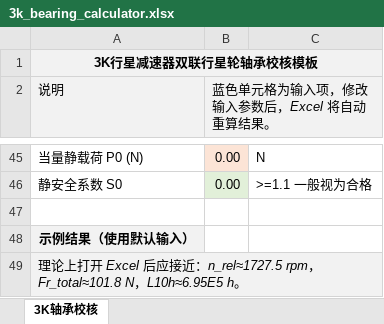
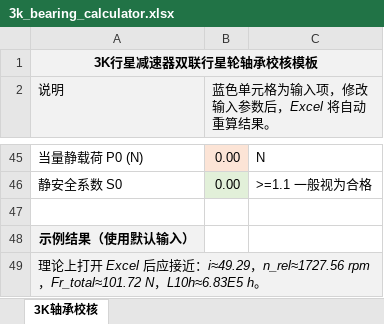
Before and after one commit to uusei/cal_3K_bearing, an Excel workbook: 3k_bearing_calculator.xlsx, sheet 3K轴承校核, drawn as a sheet; only a part is shown, gaps mark what is left out; values as stored, in another font and other column widths than the file's, no borders; the diff names each change by its address in the sheet, - before the commit and + after, or states it on an @@ line.

```diff
--- a/3k_bearing_calculator.xlsx (sheet 3K轴承校核)
+++ b/3k_bearing_calculator.xlsx (sheet 3K轴承校核)
-A49 (说明): …近：n_rel≈1727.5 rpm，Fr_total≈101.8 N，L10h≈6.95E5 h。
+A49 (说明): …近：i≈49.29，n_rel≈1727.56 rpm，Fr_total≈101.72 N，L10h≈6.83E5 h。
```
Also changed, not shown: 1 other file.
